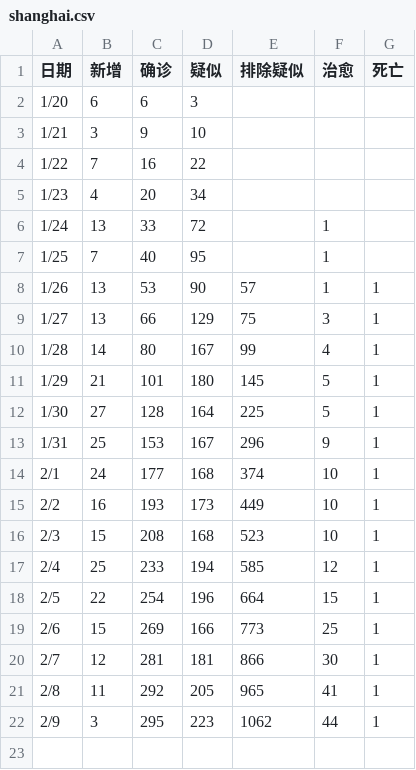
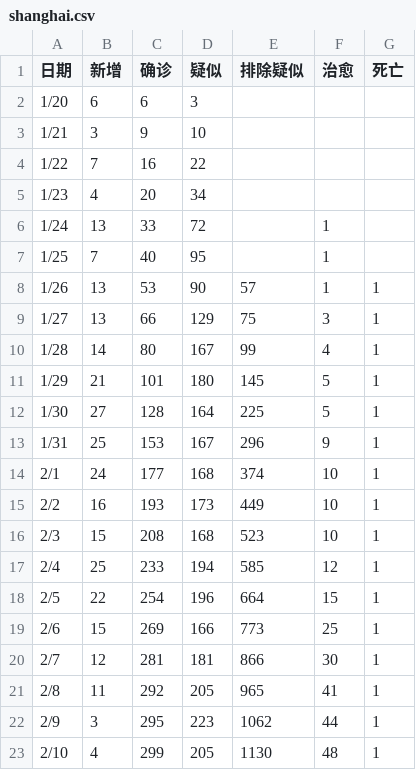
Before and after one commit to zhuzisheng/zhuzisheng.github.io, a CSV file: shanghai.csv, drawn as a sheet; the diff names each change by its address in the sheet, - before the commit and + after, or states it on an @@ line.

Commit message:
Update shanghai.csv

```diff
--- a/shanghai.csv
+++ b/shanghai.csv
+row 23: 2/10 | 4 | 299 | 205 | 1130 | 48 | 1
```
